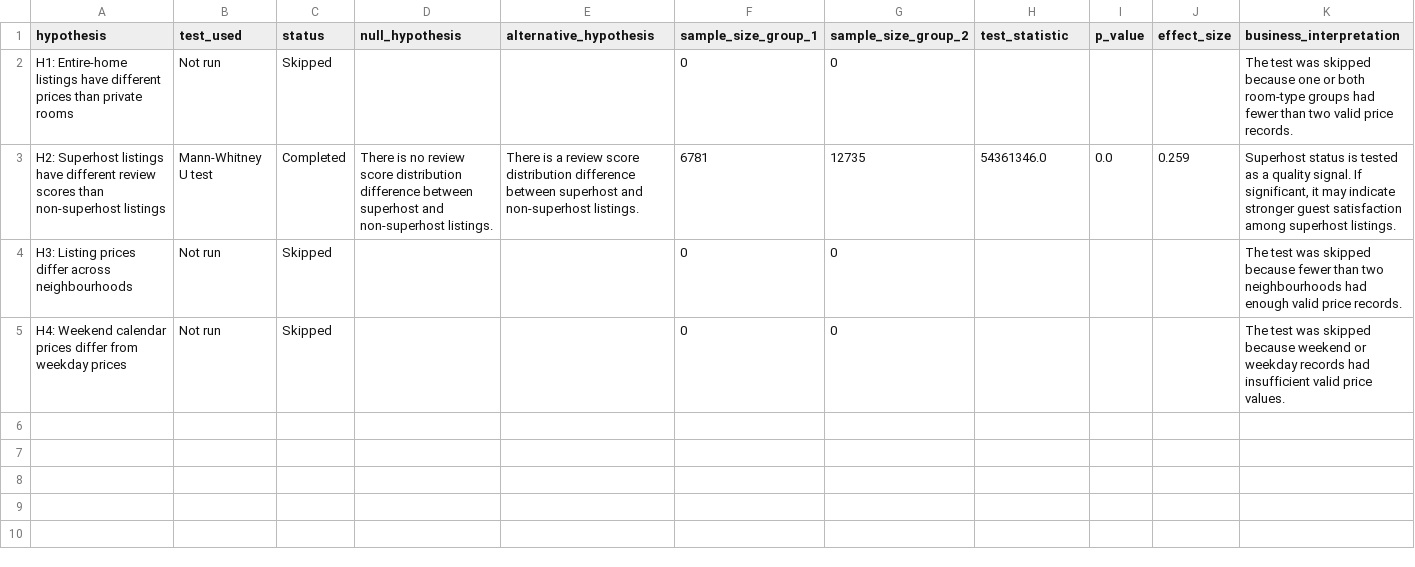
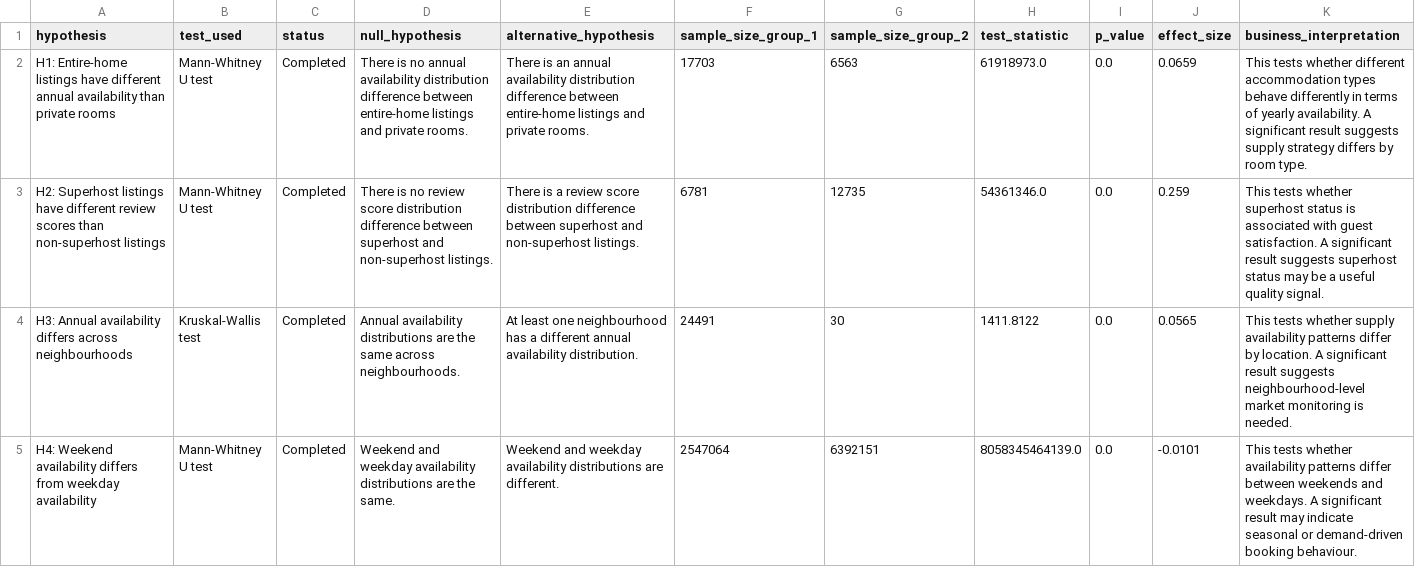
Before and after one commit to Dulanjana-S/airbnb-data-engineering-project, a CSV file: reports/statistical_outputs/statistical_tests_summary.csv, drawn as a sheet.

Commit message:
Update reports to include availability & reviews
Add EDA outputs for availability and reviews, remove price-by-room-type EDA, and update SQL output CSVs and statistical summary to focus on availability and review metrics. Files added: reports/eda_outputs/availability_by_room_type.csv, reports/eda_outputs/reviews_by_room_type.csv. File removed: reports/eda_outputs/price_by_room_type.csv. Updated SQL outputs (query_01..07) to include average_availability_365, average_number_of_reviews, average_reviews_per_month, availability_rate, and occupancy/availability estimates. Updated statistical_tests_summary.csv to run and record completed tests on availability (room-type and neighbourhood-level) and weekend vs weekday availability, replacing previously skipped price tests.

```diff
--- a/reports/statistical_outputs/statistical_tests_summary.csv
+++ b/reports/statistical_outputs/statistical_tests_summary.csv
@@ -1,5 +1,5 @@
 hypothesis,test_used,status,null_hypothesis,alternative_hypothesis,sample_size_group_1,sample_size_group_2,test_statistic,p_value,effect_size,business_interpretation
-H1: Entire-home listings have different prices than private rooms,Not run,Skipped,,,0,0,,,,The test was skipped because one or both room-type groups had fewer than two valid price records.
-H2: Superhost listings have different review scores than non-superhost listings,Mann-Whitney U test,Completed,There is no review score distribution difference between superhost and non-superhost listings.,There is a review score distribution difference between superhost and non-superhost listings.,6781,12735,54361346.0,0.0,0.259,"Superhost status is tested as a quality signal. If significant, it may indicate stronger guest satisfaction among superhost listings."
-H3: Listing prices differ across neighbourhoods,Not run,Skipped,,,0,0,,,,The test was skipped because fewer than two neighbourhoods had enough valid price records.
-H4: Weekend calendar prices differ from weekday prices,Not run,Skipped,,,0,0,,,,The test was skipped because weekend or weekday records had insufficient valid price values.
+H1: Entire-home listings have different annual availability than private rooms,Mann-Whitney U test,Completed,There is no annual availability distribution difference between entire-home listings and private rooms.,There is an annual availability distribution difference between entire-home listings and private rooms.,17703,6563,61918973.0,0.0,0.0659,This tests whether different accommodation types behave differently in terms of yearly availability. A significant result suggests supply strategy differs by room type.
+H2: Superhost listings have different review scores than non-superhost listings,Mann-Whitney U test,Completed,There is no review score distribution difference between superhost and non-superhost listings.,There is a review score distribution difference between superhost and non-superhost listings.,6781,12735,54361346.0,0.0,0.259,This tests whether superhost status is associated with guest satisfaction. A significant result suggests superhost status may be a useful quality signal.
+H3: Annual availability differs across neighbourhoods,Kruskal-Wallis test,Completed,Annual availability distributions are the same across neighbourhoods.,At least one neighbourhood has a different annual availability distribution.,24491,30,1411.8122,0.0,0.0565,This tests whether supply availability patterns differ by location. A significant result suggests neighbourhood-level market monitoring is needed.
+H4: Weekend availability differs from weekday availability,Mann-Whitney U test,Completed,Weekend and weekday availability distributions are the same.,Weekend and weekday availability distributions are different.,2547064,6392151,8058345464139.0,0.0,-0.0101,This tests whether availability patterns differ between weekends and weekdays. A significant result may indicate seasonal or demand-driven booking behaviour.
```
Also changed, not shown: reports/sql_outputs/query_06_output.csv, 9 other files.
